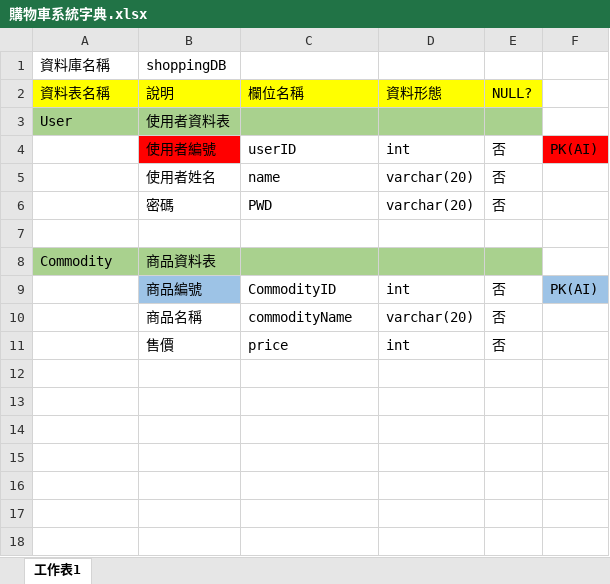
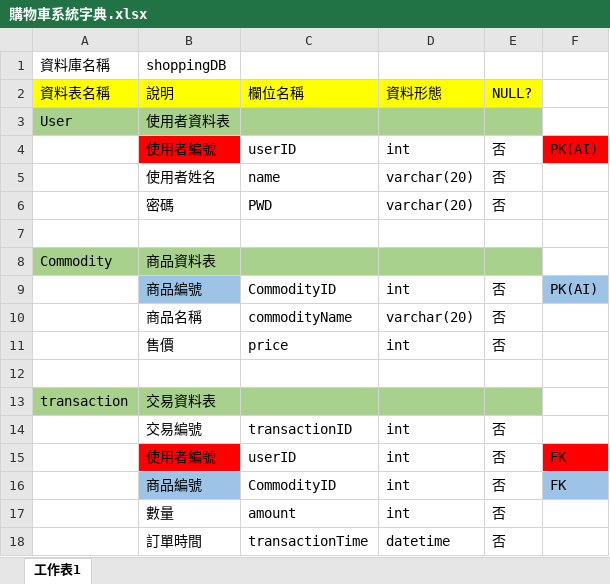
Before and after one commit to hugo90082/20190722, an Excel workbook: PHP/購物車系統字典.xlsx, sheet 工作表1, drawn as a sheet; values as stored, in another font and other column widths than the file's, no borders; the diff names each change by its address in the sheet, - before the commit and + after, or states it on an @@ line.

```diff
--- a/PHP/購物車系統字典.xlsx (sheet 工作表1)
+++ b/PHP/購物車系統字典.xlsx (sheet 工作表1)
+row 12: (empty)
+row 13: transaction | 交易資料表
+row 14:  | 交易編號 | transactionID | int | 否
+row 15:  | 使用者編號 | userID | int | 否 | FK
+row 16:  | 商品編號 | CommodityID | int | 否 | FK
+row 17:  | 數量 | amount | int | 否
+row 18:  | 訂單時間 | transactionTime | datetime | 否
```
Also changed, not shown: 49 other files.
